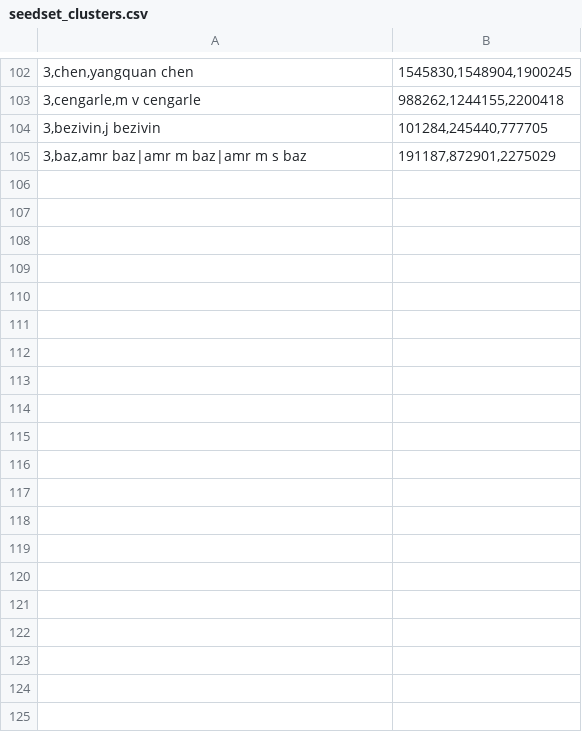
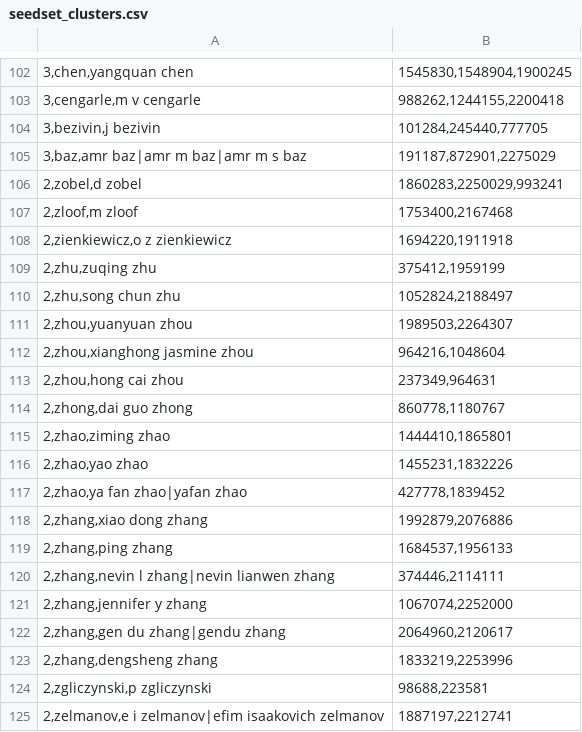
Before and after one commit to wonglkd/KDDCup13Track2, a CSV file: data/seedset_clusters.csv, drawn as a sheet; only a part is shown, gaps mark what is left out; the diff covers the shown part only; the diff names each change by its address in the sheet, - before the commit and + after, or states it on an @@ line.

Commit message:
Blacklist edge and seed cluster update

```diff
--- a/data/seedset_clusters.csv
+++ b/data/seedset_clusters.csv
+row 106: 2,zobel,d zobel | 1860283,2250029,993241
+row 107: 2,zloof,m zloof | 1753400,2167468
+row 108: 2,zienkiewicz,o z zienkiewicz | 1694220,1911918
+row 109: 2,zhu,zuqing zhu | 375412,1959199
+row 110: 2,zhu,song chun zhu | 1052824,2188497
+row 111: 2,zhou,yuanyuan zhou | 1989503,2264307
+row 112: 2,zhou,xianghong jasmine zhou | 964216,1048604
+row 113: 2,zhou,hong cai zhou | 237349,964631
+row 114: 2,zhong,dai guo zhong | 860778,1180767
+row 115: 2,zhao,ziming zhao | 1444410,1865801
+row 116: 2,zhao,yao zhao | 1455231,1832226
+row 117: 2,zhao,ya fan zhao|yafan zhao | 427778,1839452
+row 118: 2,zhang,xiao dong zhang | 1992879,2076886
+row 119: 2,zhang,ping zhang | 1684537,1956133
+row 120: 2,zhang,nevin l zhang|nevin lianwen zhang | 374446,2114111
+row 121: 2,zhang,jennifer y zhang | 1067074,2252000
+row 122: 2,zhang,gen du zhang|gendu zhang | 2064960,2120617
+row 123: 2,zhang,dengsheng zhang | 1833219,2253996
+row 124: 2,zgliczynski,p zgliczynski | 98688,223581
+row 125: 2,zelmanov,e i zelmanov|efim isaakovich zelmanov | 1887197,2212741
```
Also changed, not shown: 29 added rows elsewhere in this file, data/blacklist_edges.csv.
